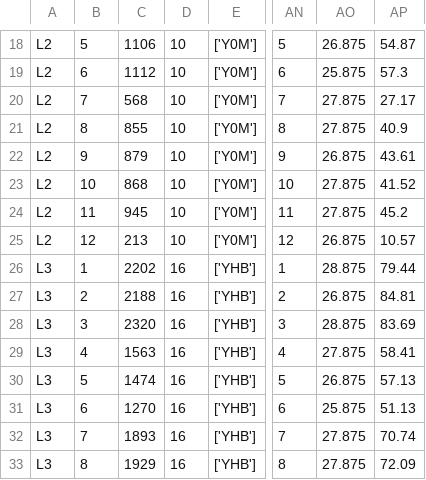
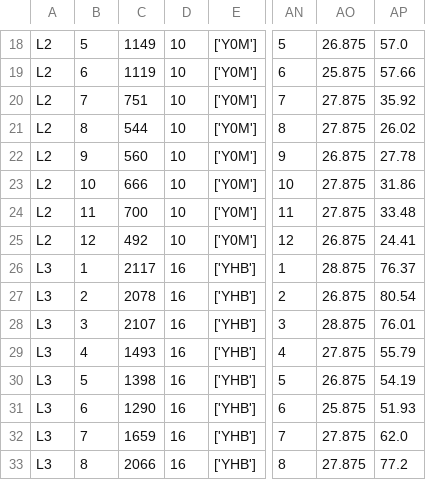
Before and after one commit to gaurang0705/streamlit_tesing, a CSV file: line_utilization.csv, drawn as a sheet; only a part is shown, gaps mark what is left out; the diff covers the shown part only; the diff names each change by its address in the sheet, - before the commit and + after, or states it on an @@ line.

```diff
--- a/line_utilization.csv
+++ b/line_utilization.csv
-C18: 1106
+C18: 1149
-AP18: 54.87
+AP18: 57.0
-C19: 1112
+C19: 1119
-AP19: 57.3
+AP19: 57.66
-C20: 568
+C20: 751
-AP20: 27.17
+AP20: 35.92
-C21: 855
+C21: 544
-AP21: 40.9
+AP21: 26.02
-C22: 879
+C22: 560
-AP22: 43.61
+AP22: 27.78
-C23: 868
+C23: 666
-AP23: 41.52
+AP23: 31.86
-C24: 945
+C24: 700
-AP24: 45.2
+AP24: 33.48
-C25: 213
+C25: 492
-AP25: 10.57
+AP25: 24.41
-C26: 2202
+C26: 2117
-AP26: 79.44
+AP26: 76.37
-C27: 2188
+C27: 2078
-AP27: 84.81
+AP27: 80.54
-C28: 2320
+C28: 2107
-AP28: 83.69
+AP28: 76.01
-C29: 1563
+C29: 1493
-AP29: 58.41
+AP29: 55.79
-C30: 1474
+C30: 1398
-AP30: 57.13
+AP30: 54.19
-C31: 1270
+C31: 1290
-AP31: 51.13
+AP31: 51.93
-C32: 1893
+C32: 1659
-AP32: 70.74
+AP32: 62.0
-C33: 1929
+C33: 2066
-AP33: 72.09
+AP33: 77.2
```
Also changed, not shown: 136 edited cells elsewhere in this file, demand_fulfilment.csv.
